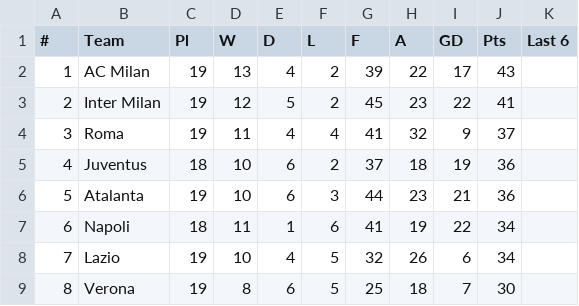
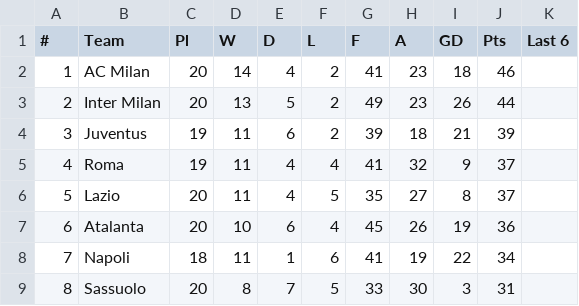
Before and after one commit to snake5style/PersonalandProfessional, a CSV file: portfolo/SERIE.csv, drawn as a sheet; only a part is shown; the diff covers the shown part only.

```diff
--- a/portfolo/SERIE.csv
+++ b/portfolo/SERIE.csv
@@ -1,9 +1,9 @@
 #,Team,Pl,W,D,L,F,A,GD,Pts,Last 6
-1,AC Milan,19,13,4,2,39,22,17,43,
-2,Inter Milan,19,12,5,2,45,23,22,41,
-3,Roma,19,11,4,4,41,32,9,37,
-4,Juventus,18,10,6,2,37,18,19,36,
-5,Atalanta,19,10,6,3,44,23,21,36,
-6,Napoli,18,11,1,6,41,19,22,34,
-7,Lazio,19,10,4,5,32,26,6,34,
-8,Verona,19,8,6,5,25,18,7,30,
+1,AC Milan,20,14,4,2,41,23,18,46,
+2,Inter Milan,20,13,5,2,49,23,26,44,
+3,Juventus,19,11,6,2,39,18,21,39,
+4,Roma,19,11,4,4,41,32,9,37,
+5,Lazio,20,11,4,5,35,27,8,37,
+6,Atalanta,20,10,6,4,45,26,19,36,
+7,Napoli,18,11,1,6,41,19,22,34,
+8,Sassuolo,20,8,7,5,33,30,3,31,
```
Also changed, not shown: 65 edited cells elsewhere in this file, portfolo/BUND.csv, portfolo/EPL.csv, 2 other files.
